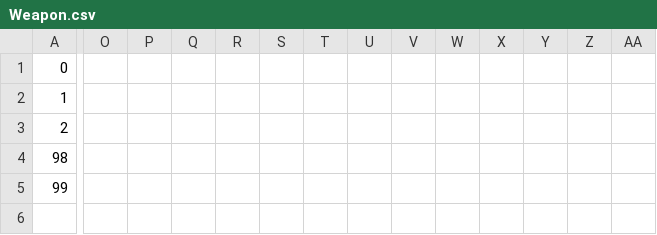
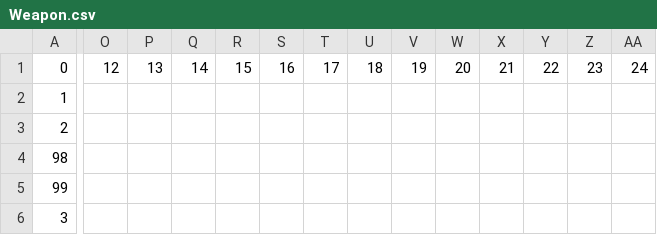
Before and after one commit to BenChouUni/DeepInDungeon_V2_Git, a CSV file: Assets/Resources/TextData/Weapon.csv, drawn as a sheet; only a part is shown, gaps mark what is left out; rows hold the shown columns only; the diff covers the shown part only; the diff names each change by its address in the sheet, - before the commit and + after, or states it on an @@ line.

```diff
--- a/Assets/Resources/TextData/Weapon.csv
+++ b/Assets/Resources/TextData/Weapon.csv
-O1: (empty)
+O1: 12
-P1: (empty)
+P1: 13
-Q1: (empty)
+Q1: 14
-R1: (empty)
+R1: 15
-S1: (empty)
+S1: 16
-T1: (empty)
+T1: 17
-U1: (empty)
+U1: 18
-V1: (empty)
+V1: 19
-W1: (empty)
+W1: 20
-X1: (empty)
+X1: 21
-Y1: (empty)
+Y1: 22
-Z1: (empty)
+Z1: 23
-AA1: (empty)
+AA1: 24
+row 6: 3
```
Also changed, not shown: 1 edited cell elsewhere in this file, 24 other files.
